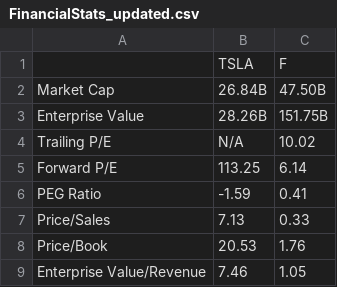
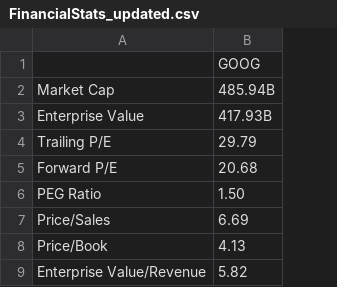
Before and after one commit to sjoseph1848/Sam-and-Steve-Stocks, a CSV file: FinancialStats_updated.csv, drawn as a sheet; only a part is shown; removed rows and columns are numbered as before the commit, all else as after; the diff names each change by its address in the sheet, - before the commit and + after, or states it on an @@ line.

```diff
--- a/FinancialStats_updated.csv
+++ b/FinancialStats_updated.csv
-column B, rows 1-9: TSLA | 26.84B | 28.26B | N/A | 113.25 | -1.59 | 7.13 | 20.53 | 7.46
-column C, rows 1-9: F | 47.50B | 151.75B | 10.02 | 6.14 | 0.41 | 0.33 | 1.76 | 1.05
+column B, rows 1-9: GOOG | 485.94B | 417.93B | 29.79 | 20.68 | 1.50 | 6.69 | 4.13 | 5.82
```
Also changed, not shown: 4 other files.
